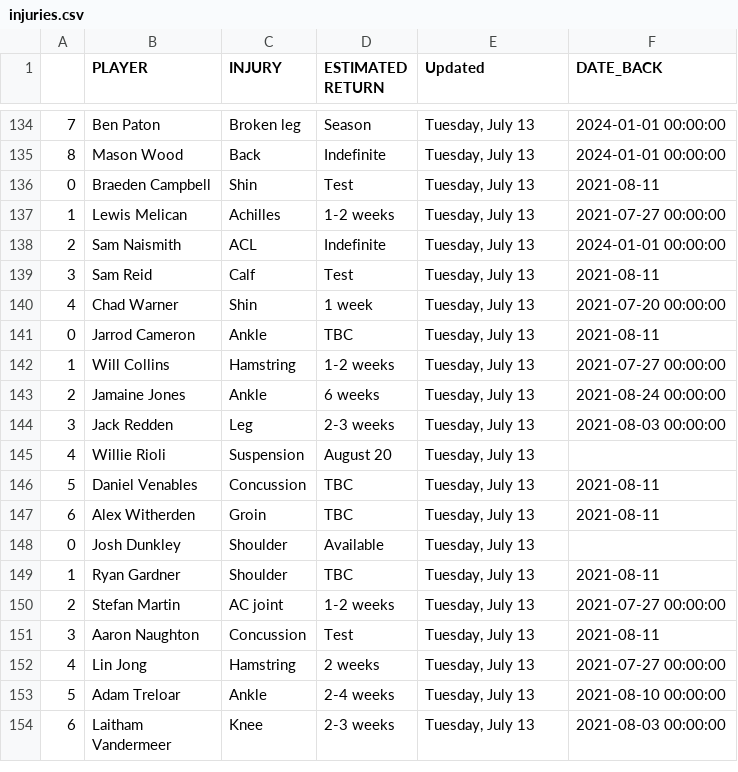
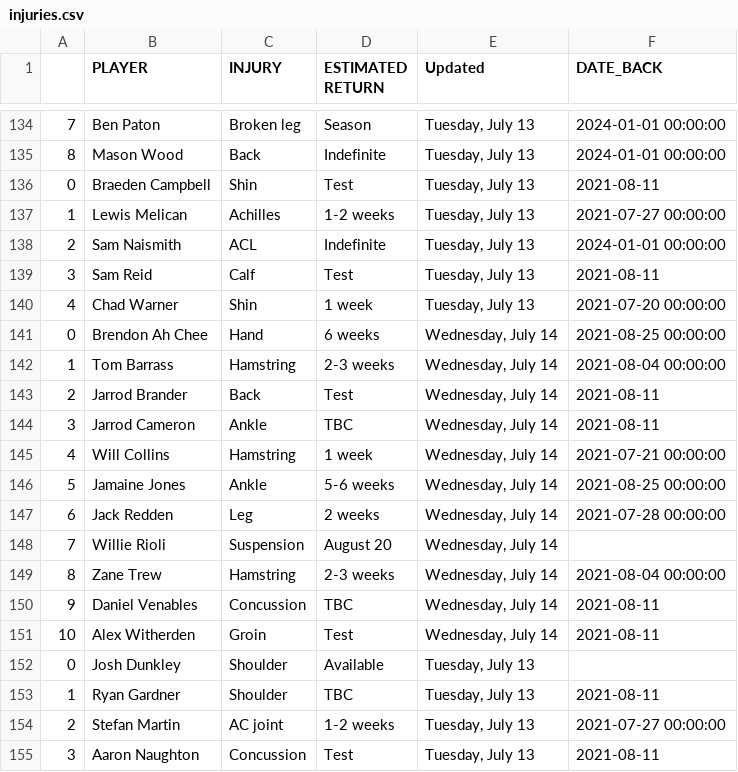
Before and after one commit to conradbez/afl_injuries, a CSV file: injuries.csv, drawn as a sheet; only a part is shown, gaps mark what is left out; the shorter side is filled out with more unchanged rows.

```diff
--- a/injuries.csv
+++ b/injuries.csv
@@ -140,9 +140,13 @@
 4,Chad Warner,Shin,1 week,"Tuesday, July 13",2021-07-20 00:00:00
-0,Jarrod Cameron,Ankle,TBC,"Tuesday, July 13",2021-08-11
-1,Will Collins,Hamstring,1-2 weeks,"Tuesday, July 13",2021-07-27 00:00:00
-2,Jamaine Jones,Ankle,6 weeks,"Tuesday, July 13",2021-08-24 00:00:00
-3,Jack Redden,Leg,2-3 weeks,"Tuesday, July 13",2021-08-03 00:00:00
-4,Willie Rioli,Suspension,August 20,"Tuesday, July 13",
-5,Daniel Venables,Concussion,TBC,"Tuesday, July 13",2021-08-11
-6,Alex Witherden,Groin,TBC,"Tuesday, July 13",2021-08-11
+0,Brendon Ah Chee,Hand,6 weeks,"Wednesday, July 14",2021-08-25 00:00:00
+1,Tom Barrass,Hamstring,2-3 weeks,"Wednesday, July 14",2021-08-04 00:00:00
+2,Jarrod Brander,Back,Test,"Wednesday, July 14",2021-08-11
+3,Jarrod Cameron,Ankle,TBC,"Wednesday, July 14",2021-08-11
+4,Will Collins,Hamstring,1 week,"Wednesday, July 14",2021-07-21 00:00:00
+5,Jamaine Jones,Ankle,5-6 weeks,"Wednesday, July 14",2021-08-25 00:00:00
+6,Jack Redden,Leg,2 weeks,"Wednesday, July 14",2021-07-28 00:00:00
+7,Willie Rioli,Suspension,August 20,"Wednesday, July 14",
+8,Zane Trew,Hamstring,2-3 weeks,"Wednesday, July 14",2021-08-04 00:00:00
+9,Daniel Venables,Concussion,TBC,"Wednesday, July 14",2021-08-11
+10,Alex Witherden,Groin,Test,"Wednesday, July 14",2021-08-11
 0,Josh Dunkley,Shoulder,Available,"Tuesday, July 13",
```
